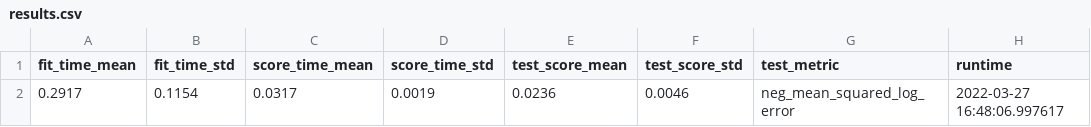
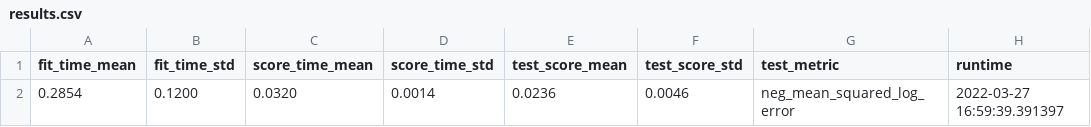
Before and after one commit to bshurick/production-demo, a CSV file: eval/results.csv, drawn as a sheet; removed rows and columns are numbered as before the commit, all else as after; the diff names each change by its address in the sheet, - before the commit and + after, or states it on an @@ line.

```diff
--- a/eval/results.csv
+++ b/eval/results.csv
-row 2: 0.2917 | 0.1154 | 0.0317 | 0.0019 | 0.0236 | 0.0046 | neg_mean_squared_log_error | 2022-03-27 16:48:06.997617
+row 2: 0.2854 | 0.1200 | 0.0320 | 0.0014 | 0.0236 | 0.0046 | neg_mean_squared_log_error | 2022-03-27 16:59:39.391397
```
Also changed, not shown: 1 other file.
